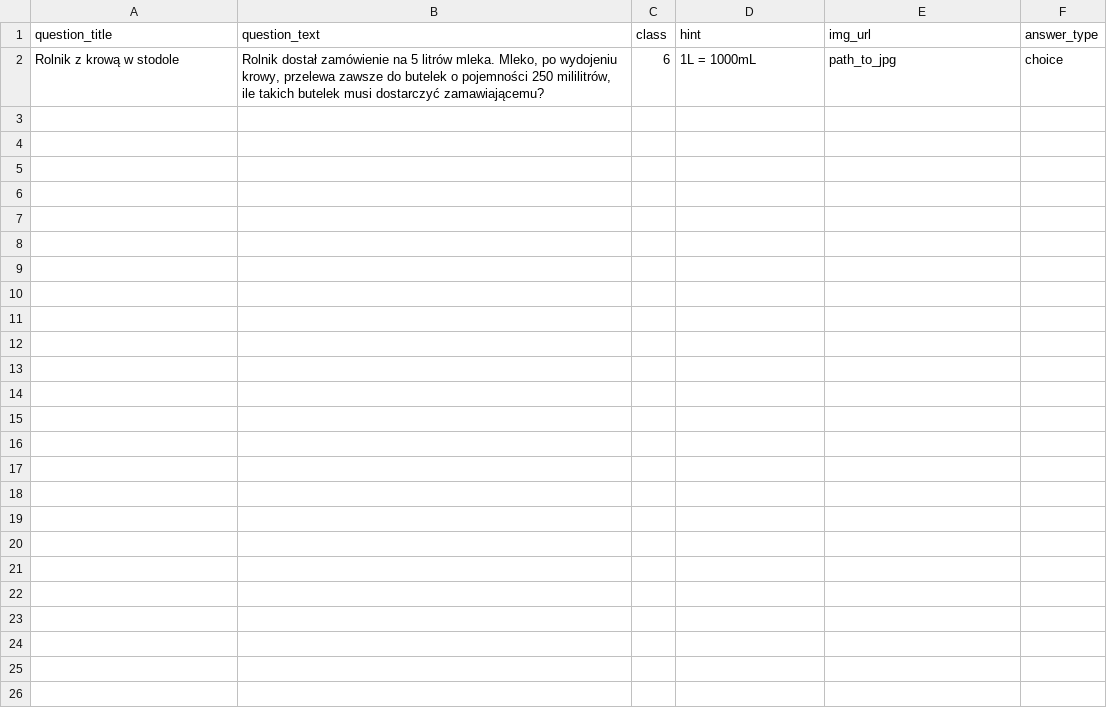
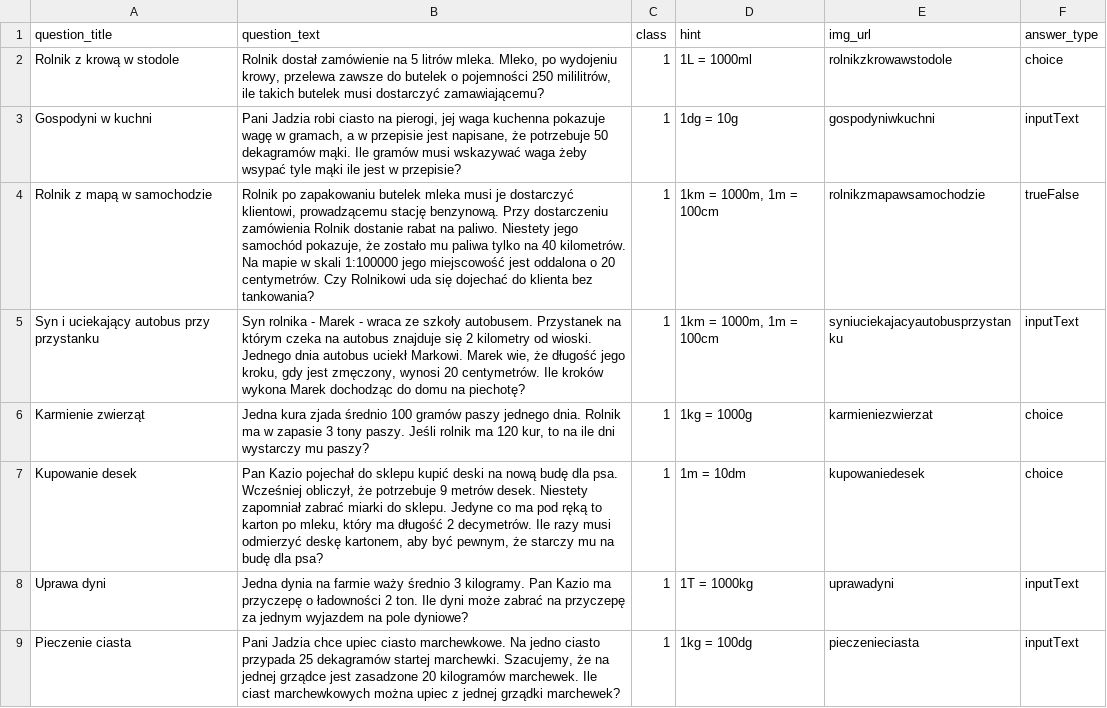
Before and after one commit to RZEPI/pg-group-project, a CSV file: db/data/questions.csv, drawn as a sheet; only a part is shown; the diff covers the shown part only.

Commit message:
Added more questions

```diff
--- a/db/data/questions.csv
+++ b/db/data/questions.csv
@@ -1,2 +1,9 @@
 question_title,question_text,class,hint,img_url,answer_type
-"Rolnik z krową w stodole","Rolnik dostał zamówienie na 5 litrów mleka. Mleko, po wydojeniu krowy, przelewa zawsze do butelek o pojemności 250 mililitrów, ile takich butelek musi dostarczyć zamawiającemu?",6,"1L = 1000mL","path_to_jpg","choice"
+"Rolnik z krową w stodole","Rolnik dostał zamówienie na 5 litrów mleka. Mleko, po wydojeniu krowy, przelewa zawsze do butelek o pojemności 250 mililitrów, ile takich butelek musi dostarczyć zamawiającemu?",1,"1L = 1000ml","rolnikzkrowawstodole","choice"
+"Gospodyni w kuchni","Pani Jadzia robi ciasto na pierogi, jej waga kuchenna pokazuje wagę w gramach, a w przepisie jest napisane, że potrzebuje 50 dekagramów mąki. Ile gramów musi wskazywać waga żeby wsypać tyle mąki ile jest w przepisie?",1,"1dg = 10g","gospodyniwkuchni","inputText"
+"Rolnik z mapą w samochodzie","Rolnik po zapakowaniu butelek mleka musi je dostarczyć klientowi, prowadzącemu stację benzynową. Przy dostarczeniu zamówienia Rolnik dostanie rabat na paliwo. Niestety jego samochód pokazuje, że zostało mu paliwa tylko na 40 kilometrów. Na mapie w skali 1:100000 jego miejscowość jest oddalona o 20 centymetrów. Czy Rolnikowi uda się dojechać do klienta bez tankowania?",1,"1km = 1000m, 1m = 100cm","rolnikzmapawsamochodzie","trueFalse"
+"Syn i uciekający autobus przy przystanku","Syn rolnika - Marek - wraca ze szkoły autobusem. Przystanek na którym czeka na autobus znajduje się 2 kilometry od wioski. Jednego dnia autobus uciekł Markowi. Marek wie, że długość jego kroku, gdy jest zmęczony, wynosi 20 centymetrów. Ile kroków wykona Marek dochodząc do domu na piechotę?",1,"1km = 1000m, 1m = 100cm","syniuciekajacyautobusprzystanku","inputText"
+"Karmienie zwierząt","Jedna kura zjada średnio 100 gramów paszy jednego dnia. Rolnik ma w zapasie 3 tony paszy. Jeśli rolnik ma 120 kur, to na ile dni wystarczy mu paszy?",1,"1kg = 1000g","karmieniezwierzat","choice"
+"Kupowanie desek","Pan Kazio pojechał do sklepu kupić deski na nową budę dla psa. Wcześniej obliczył, że potrzebuje 9 metrów desek. Niestety zapomniał zabrać miarki do sklepu. Jedyne co ma pod ręką to karton po mleku, który ma długość 2 decymetrów. Ile razy musi odmierzyć deskę kartonem, aby być pewnym, że starczy mu na budę dla psa?",1,"1m = 10dm","kupowaniedesek","choice"
+"Uprawa dyni","Jedna dynia na farmie waży średnio 3 kilogramy. Pan Kazio ma przyczepę o ładowności 2 ton. Ile dyni może zabrać na przyczepę za jednym wyjazdem na pole dyniowe?",1,"1T = 1000kg","uprawadyni","inputText"
+"Pieczenie ciasta","Pani Jadzia chce upiec ciasto marchewkowe. Na jedno ciasto przypada 25 dekagramów startej marchewki. Szacujemy, że na jednej grządce jest zasadzone 20 kilogramów marchewek. Ile ciast marchewkowych można upiec z jednej grządki marchewek?",1,"1kg = 100dg","pieczenieciasta","inputText"
```
Also changed, not shown: 7 added rows elsewhere in this file, 3 other files.
